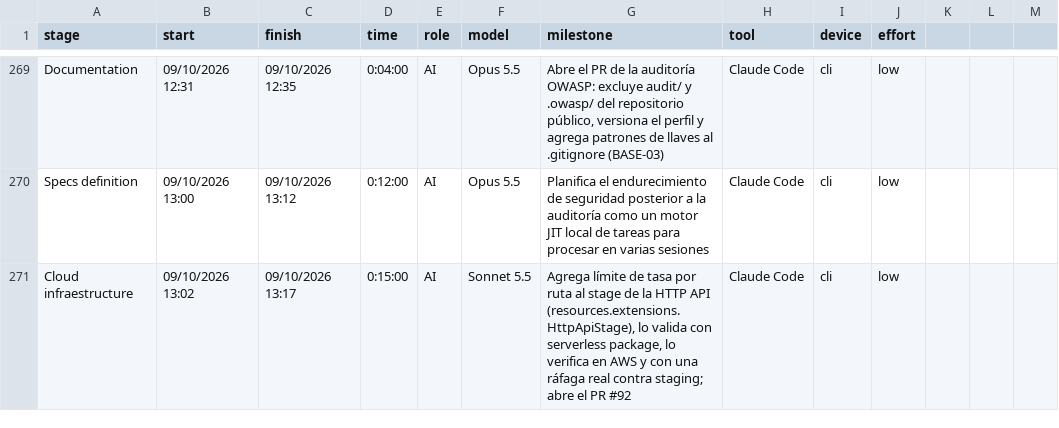
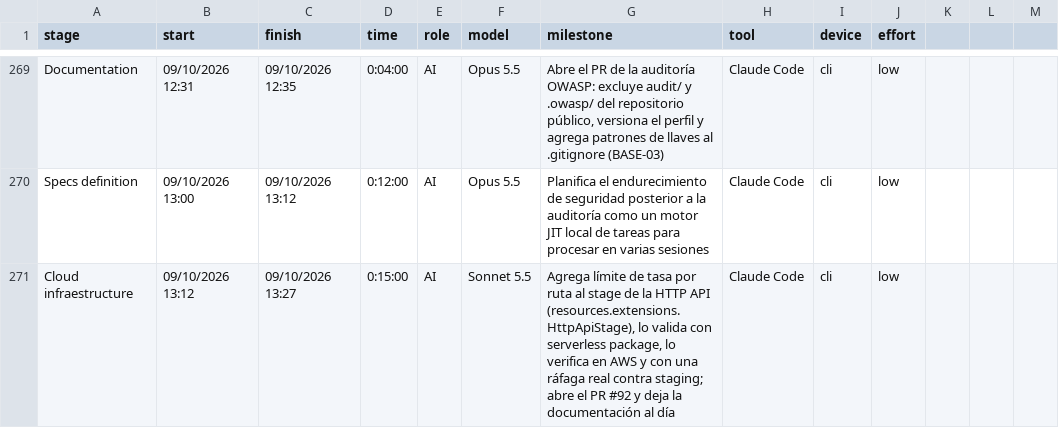
Before and after one commit to ocastelblanco/agora-letiende, a CSV file: docs/tracking.csv, drawn as a sheet; only a part is shown, gaps mark what is left out.

```diff
--- a/docs/tracking.csv
+++ b/docs/tracking.csv
@@ -270,2 +270,2 @@ Documentation,09/10/2026 12:31,09/10/2026 12:35,0:04:00,AI,Opus 5.5,"Abre el PR
 Specs definition,09/10/2026 13:00,09/10/2026 13:12,0:12:00,AI,Opus 5.5,"Planifica el endurecimiento de seguridad posterior a la auditoría como un motor JIT local de tareas para procesar en varias sesiones",Claude Code,cli,low
-Cloud infraestructure,09/10/2026 13:02,09/10/2026 13:17,0:15:00,AI,Sonnet 5.5,"Agrega límite de tasa por ruta al stage de la HTTP API (resources.extensions.HttpApiStage), lo valida con serverless package, lo verifica en AWS y con una ráfaga real contra staging; abre el PR #92",Claude Code,cli,low
+Cloud infraestructure,09/10/2026 13:12,09/10/2026 13:27,0:15:00,AI,Sonnet 5.5,"Agrega límite de tasa por ruta al stage de la HTTP API (resources.extensions.HttpApiStage), lo valida con serverless package, lo verifica en AWS y con una ráfaga real contra staging; abre el PR #92 y deja la documentación al día",Claude Code,cli,low
```
Also changed, not shown: 2 other files.
